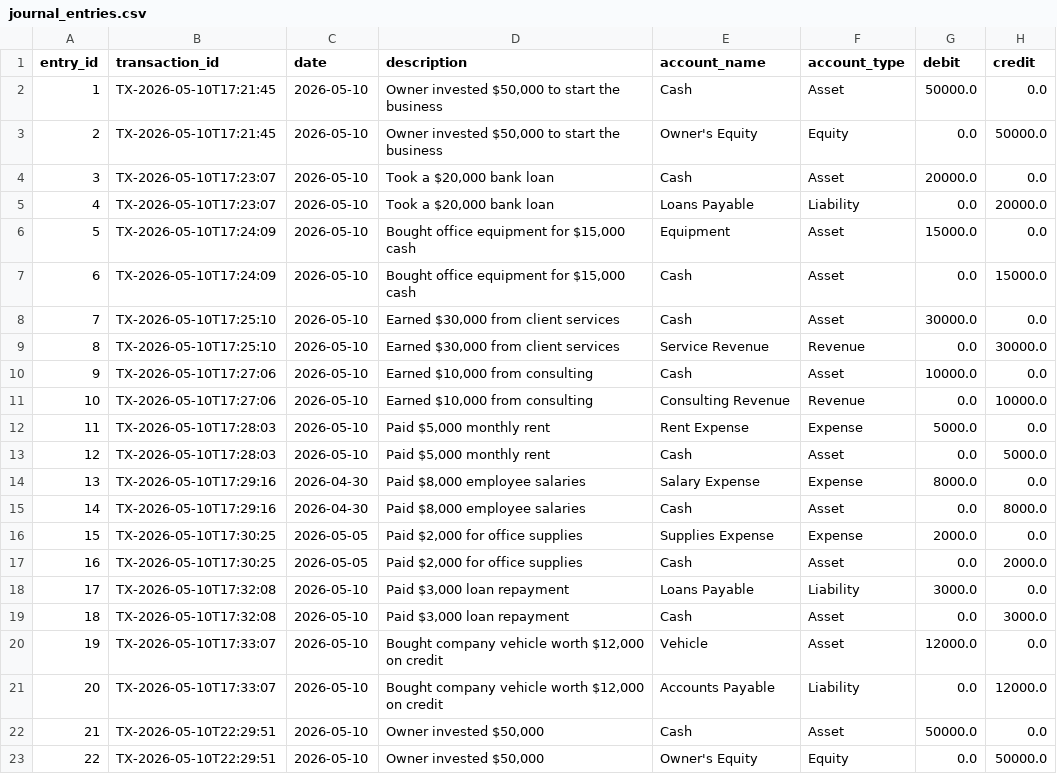
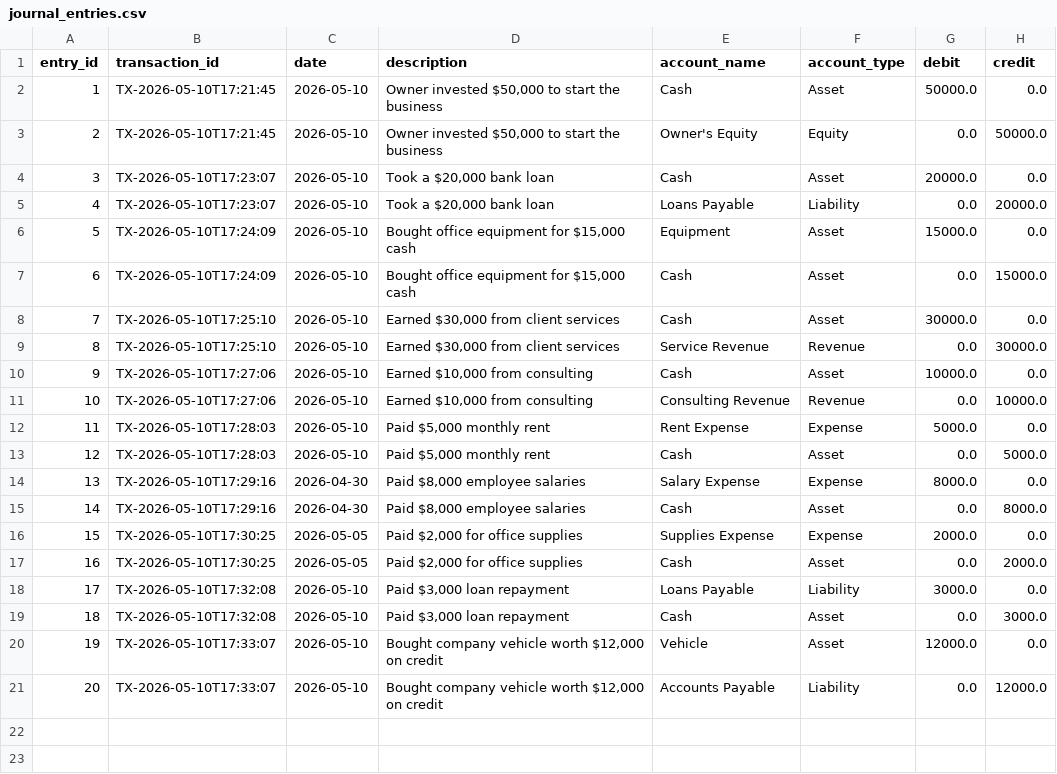
Before and after one commit to SushantGahatraj/accounting-cycle-app, a CSV file: src/data/journal_entries.csv, drawn as a sheet; the diff names each change by its address in the sheet, - before the commit and + after, or states it on an @@ line.

Commit message:
May 10, 2026, 11:32 PM

```diff
--- a/src/data/journal_entries.csv
+++ b/src/data/journal_entries.csv
-row 22: 21 | TX-2026-05-10T22:29:51 | 2026-05-10 | Owner invested $50,000 | Cash | Asset | 50000.0 | 0.0
-row 23: 22 | TX-2026-05-10T22:29:51 | 2026-05-10 | Owner invested $50,000 | Owner's Equity | Equity | 0.0 | 50000.0
```
